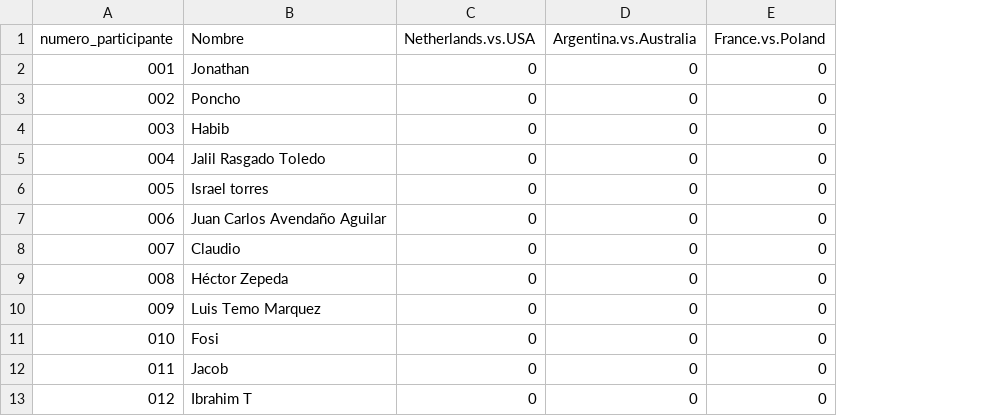
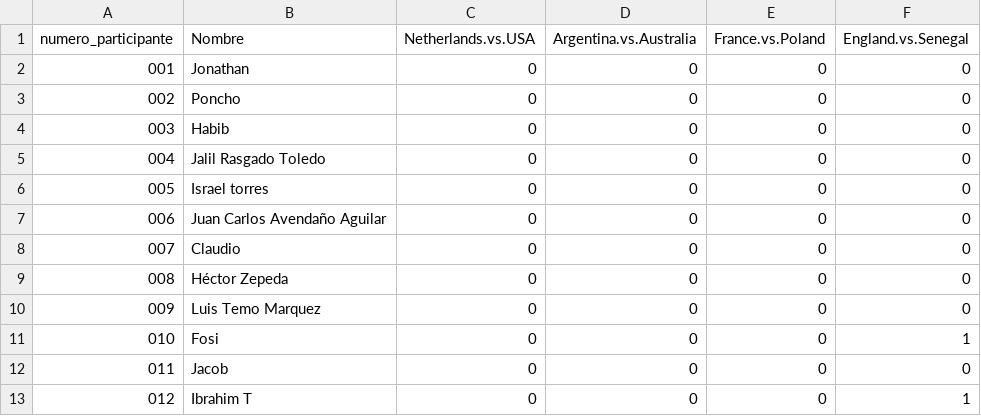
Before and after one commit to alffajardo/Qatar2022, a CSV file: KO8_complete_bonus.csv, drawn as a sheet; only a part is shown; the diff names each change by its address in the sheet, - before the commit and + after, or states it on an @@ line.

```diff
--- a/KO8_complete_bonus.csv
+++ b/KO8_complete_bonus.csv
+column F (England.vs.Senegal), rows 2-13: 0 | 0 | 0 | 0 | 0 | 0 | 0 | 0 | 0 | 1 | 0 | 1
```
Also changed, not shown: KO8_complete_scores.csv, Overall_scores.csv, 1 other file.
